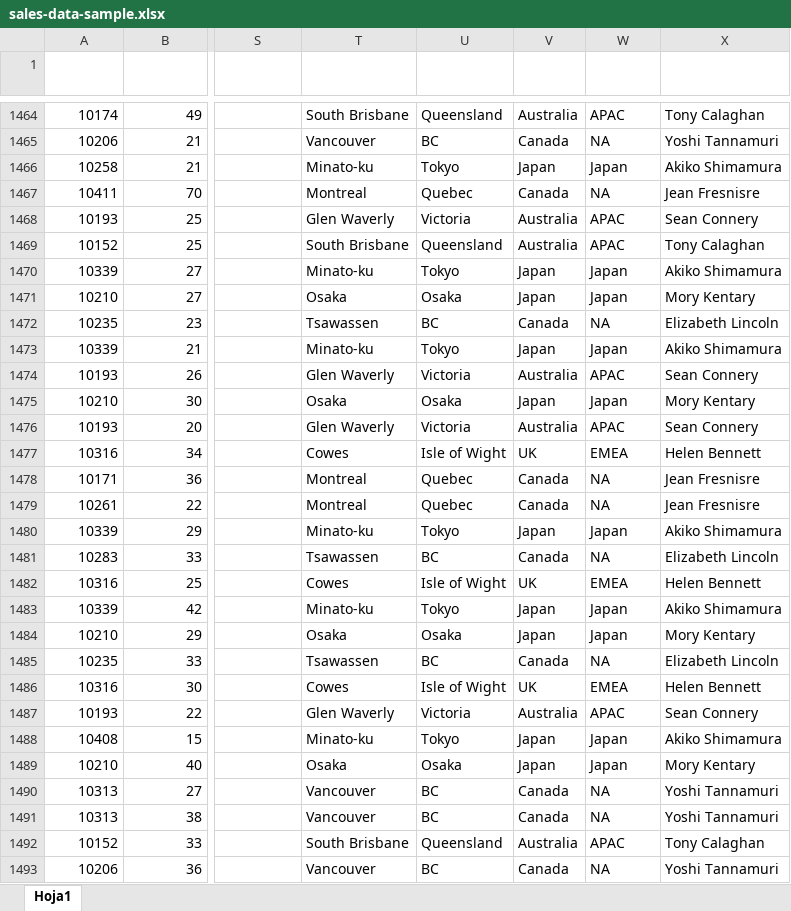
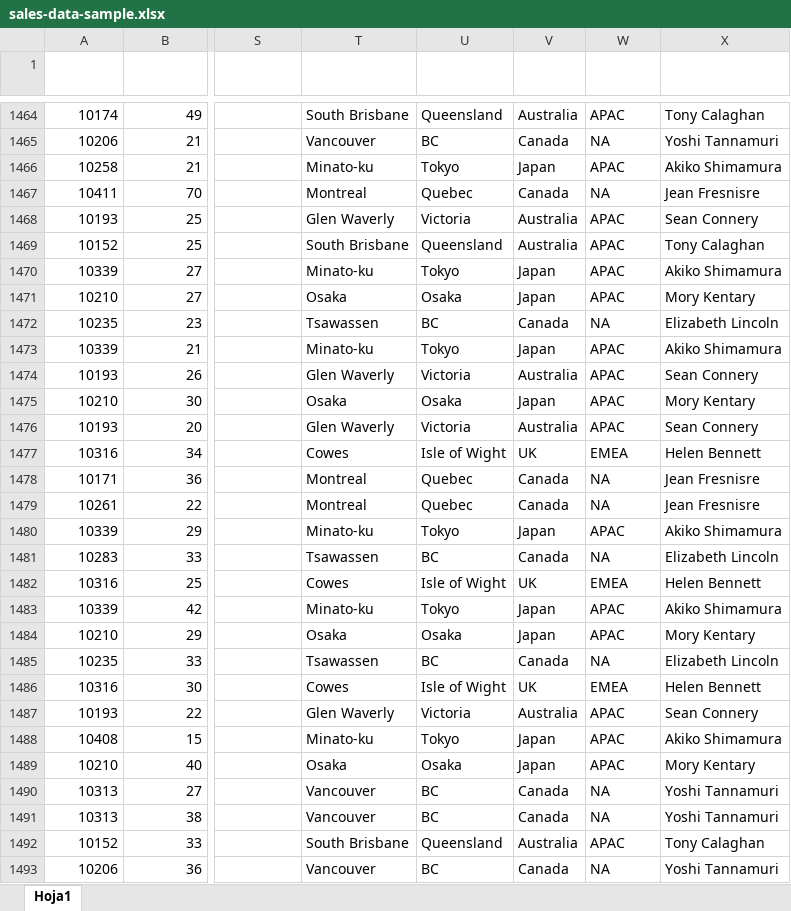
Before and after one commit to idandros/ean, an Excel workbook: sales-data-sample.xlsx, sheet Hoja1, drawn as a sheet; only a part is shown, gaps mark what is left out; values as stored, in another font and other column widths than the file's, no borders; table styles not drawn; the diff covers the shown part only; the diff names each change by its address in the sheet, - before the commit and + after, or states it on an @@ line.

```diff
--- a/sales-data-sample.xlsx (sheet Hoja1)
+++ b/sales-data-sample.xlsx (sheet Hoja1)
-W1466 (Territorio): Japan
+W1466 (Territorio): APAC
-W1470:W1471 (Territorio): Japan
+W1470:W1471 (Territorio): APAC
-W1473 (Territorio): Japan
+W1473 (Territorio): APAC
-W1475 (Territorio): Japan
+W1475 (Territorio): APAC
-W1480 (Territorio): Japan
+W1480 (Territorio): APAC
-W1483:W1484 (Territorio): Japan
+W1483:W1484 (Territorio): APAC
-W1488:W1489 (Territorio): Japan
+W1488:W1489 (Territorio): APAC
```
Also changed, not shown: 111 edited cells elsewhere in this sheet.
